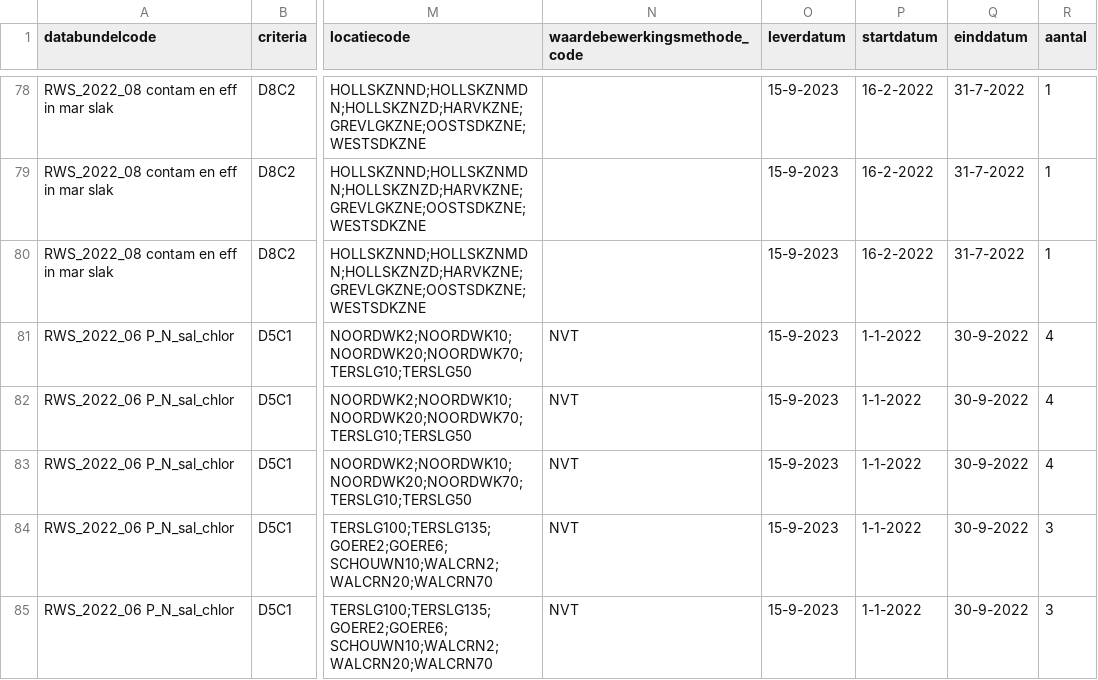
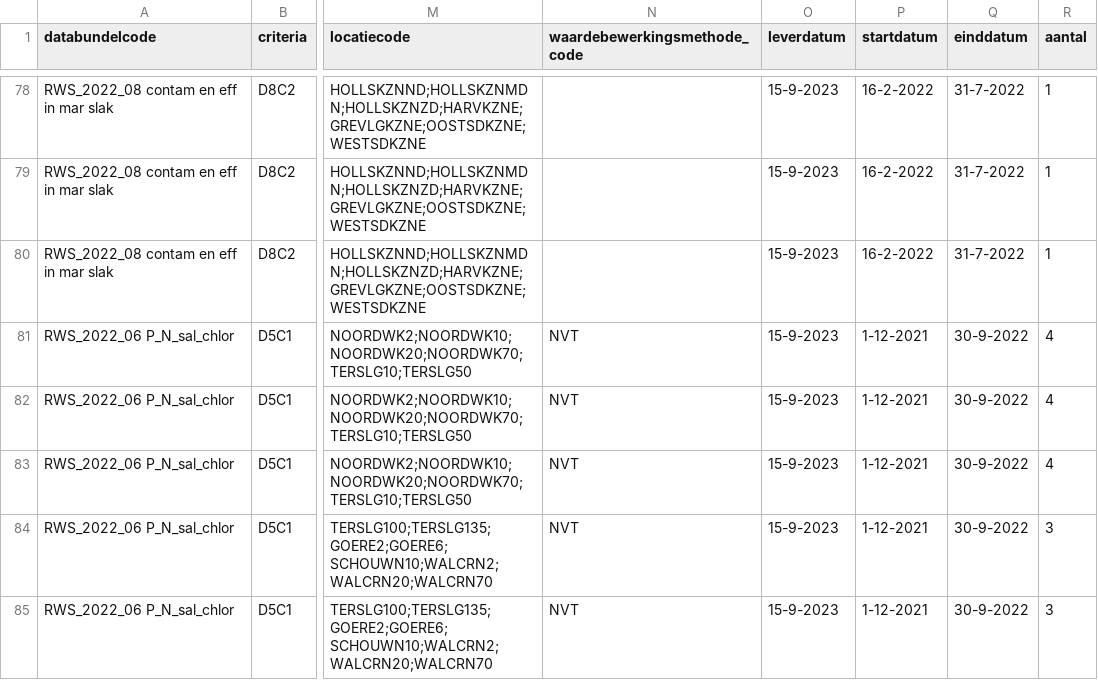
Before and after one commit to openearth/krmvalidatie, a CSV file: data/validatielijst.csv, drawn as a sheet; only a part is shown, gaps mark what is left out; the diff covers the shown part only; the diff names each change by its address in the sheet, - before the commit and + after, or states it on an @@ line.

```diff
--- a/data/validatielijst.csv
+++ b/data/validatielijst.csv
-P81:P85 (startdatum): 1-1-2022
+P81:P85 (startdatum): 1-12-2021
```
Also changed, not shown: 6 added rows and 4 edited cells elsewhere in this file.
